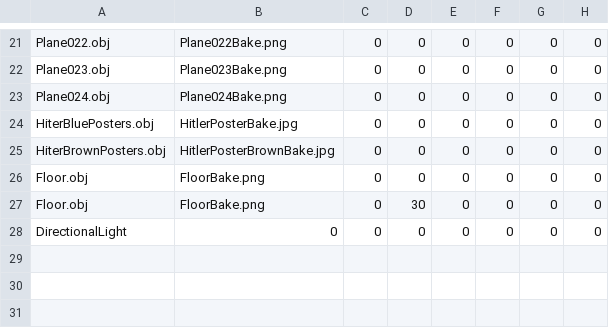
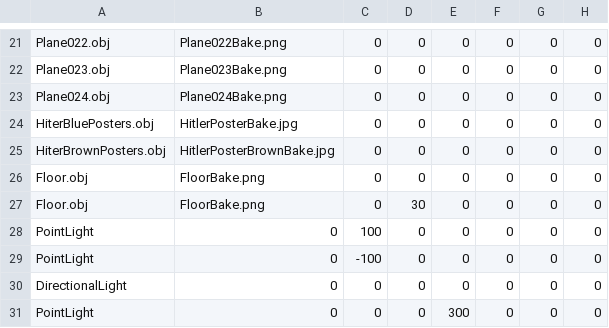
Before and after one commit to AshCubed/OpenGL-Engine, a CSV file: OpenGLDemo/OpenGLDemo/CSVFile/FileToRead3.csv, drawn as a sheet; only a part is shown, gaps mark what is left out.

```diff
--- a/OpenGLDemo/OpenGLDemo/CSVFile/FileToRead3.csv
+++ b/OpenGLDemo/OpenGLDemo/CSVFile/FileToRead3.csv
@@ -27,2 +27,5 @@ Floor.obj;FloorBake.png;0;0;0;0;0;0;
 Floor.obj;FloorBake.png;0;30;0;0;0;0;
+PointLight;0;100;0;0;0;0;0;
+PointLight;0;-100;0;0;0;0;0;
 DirectionalLight;0;0;0;0;0;0;0;
+PointLight;0;0;0;300;0;0;0;
```
Also changed, not shown: OpenGLDemo/OpenGLDemo/CSVFile/FileToRead.csv, 13 other files.
